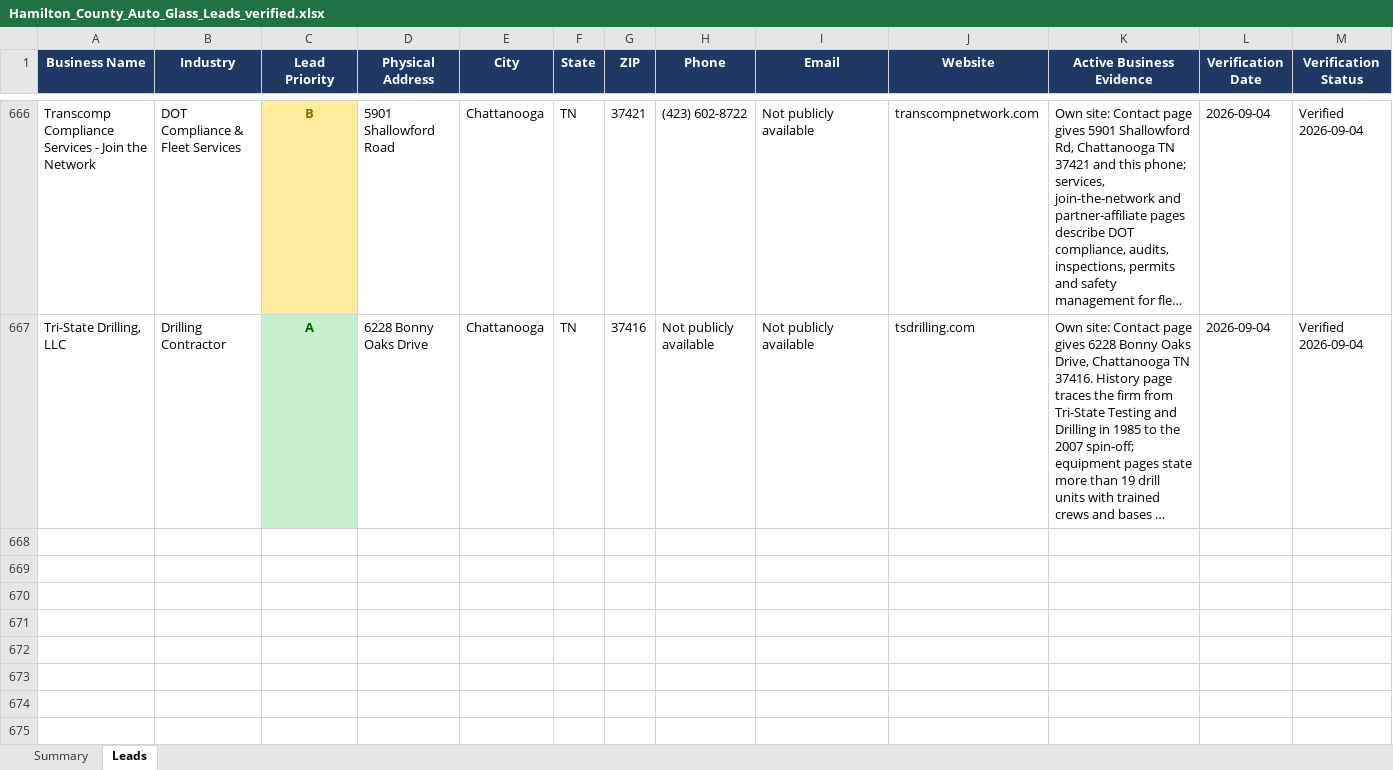
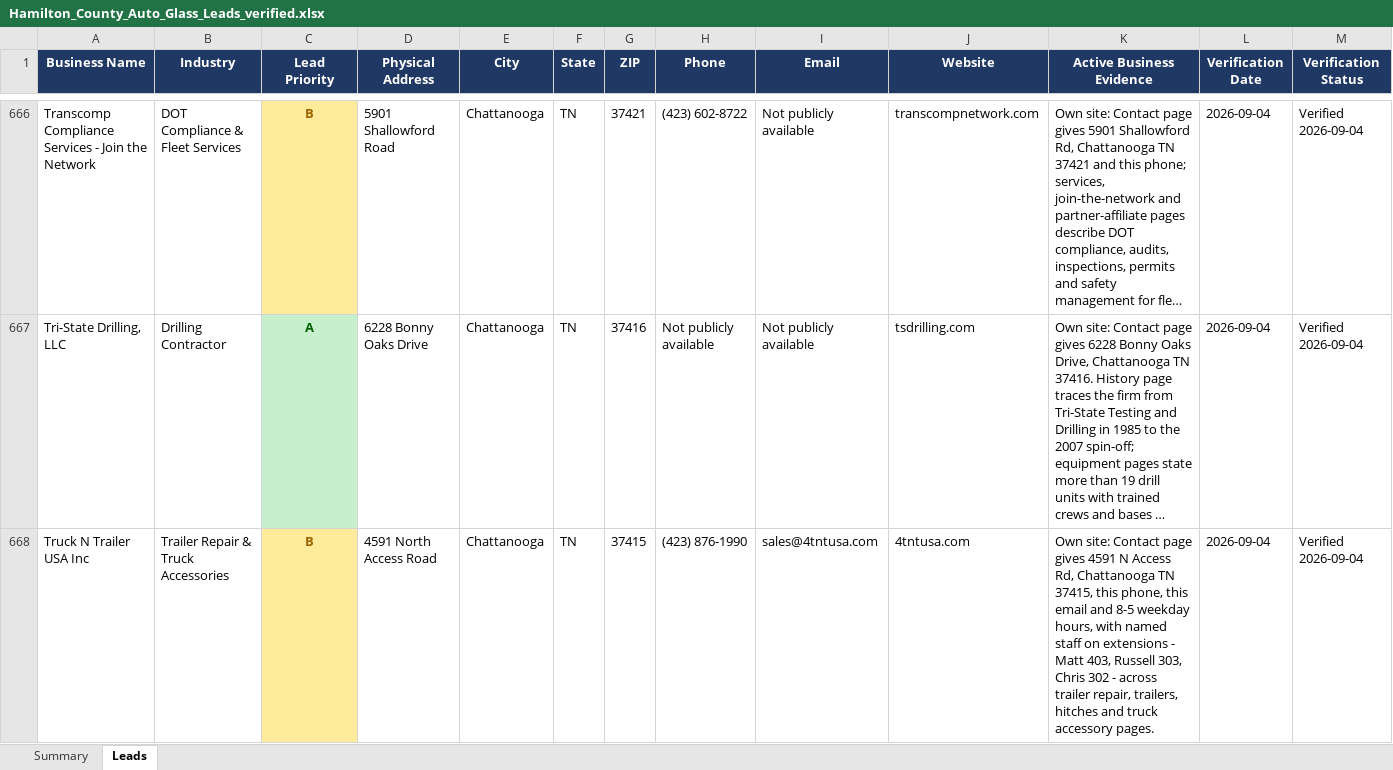
Before and after one commit to hardknoxautoglass/Hard-Knox-, an Excel workbook: leads/Hamilton_County_Auto_Glass_Leads_verified.xlsx, sheet Leads, drawn as a sheet; only a part is shown, gaps mark what is left out; long unchanged cells end in …; values as stored, in another font and other column widths than the file's, no borders; rows hold the shown columns only; the diff covers the shown part only; the diff names each change by its address in the sheet, - before the commit and + after, or states it on an @@ line.

```diff
--- a/leads/Hamilton_County_Auto_Glass_Leads_verified.xlsx (sheet Leads)
+++ b/leads/Hamilton_County_Auto_Glass_Leads_verified.xlsx (sheet Leads)
+row 668: Truck N Trailer USA Inc | Trailer Repair & Truck Accessories | B | 4591 North Access Road | Chattanooga | TN | 37415 | (423) 876-1990 | sales@4tntusa.com | 4tntusa.com | Own site: Contact page gives 4591 N Access Rd, Chattanooga TN 37415, this phone, this email and 8-5 weekday hours, with named staff on extensions - Matt 403, Russell 303, Chris 302 - across trailer repair, trailers, hitches and truck accessory pages. | 2026-09-04 | Verified 2026-09-04
```
Also changed, not shown: 3 added rows elsewhere in this sheet, 4 other files.
